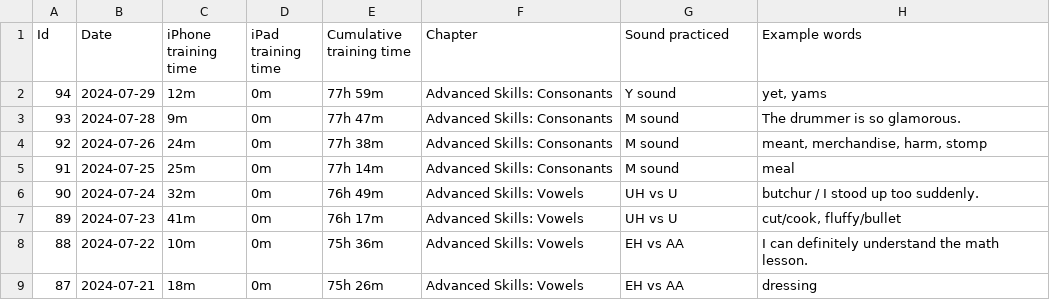
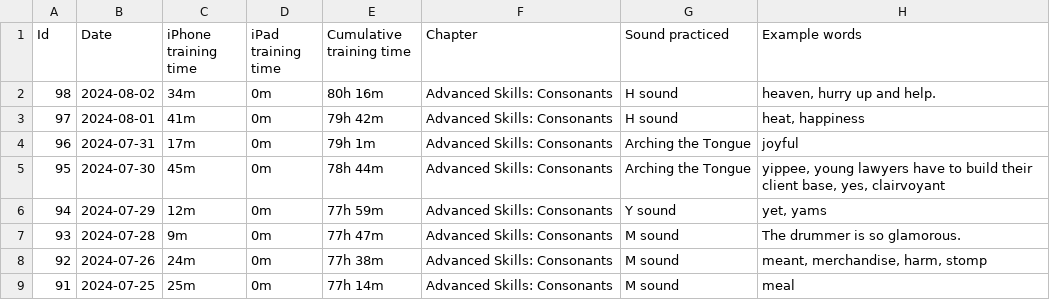
Before and after one commit to sliao7/home, a CSV file: _data/bold_voice.csv, drawn as a sheet; only a part is shown; the shorter side is filled out with more unchanged rows.

Commit message:
update boldvoice

```diff
--- a/_data/bold_voice.csv
+++ b/_data/bold_voice.csv
@@ -1,2 +1,6 @@
 Id,Date,iPhone training time,iPad training time,Cumulative training time,Chapter,Sound practiced,Example words
+98,2024-08-02,34m,0m,80h 16m,Advanced Skills: Consonants,H sound,"heaven, hurry up and help."
+97,2024-08-01,41m,0m,79h 42m,Advanced Skills: Consonants,H sound,"heat, happiness"
+96,2024-07-31,17m,0m,79h 1m,Advanced Skills: Consonants,Arching the Tongue,joyful
+95,2024-07-30,45m,0m,78h 44m,Advanced Skills: Consonants,Arching the Tongue,"yippee, young lawyers have to build their client base, yes, clairvoyant"
 94,2024-07-29,12m,0m,77h 59m,Advanced Skills: Consonants,Y sound,"yet, yams"
```
